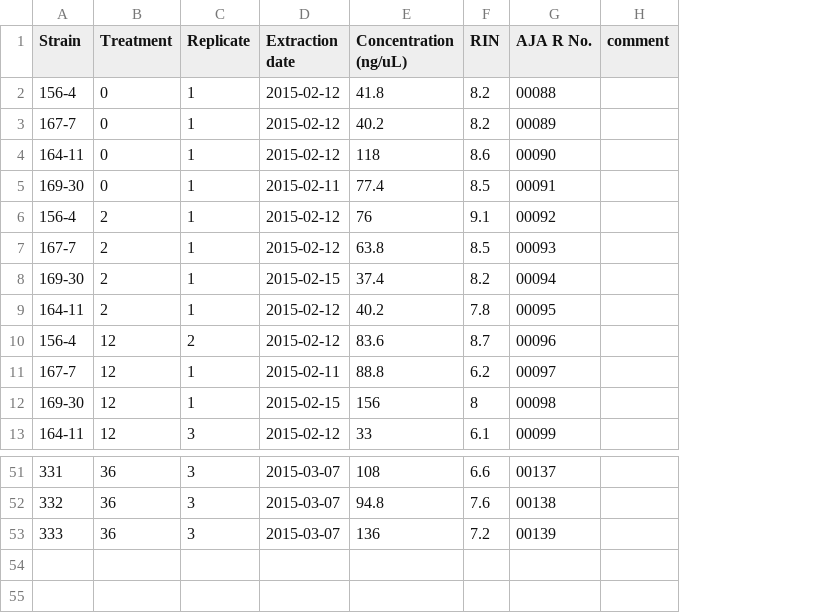
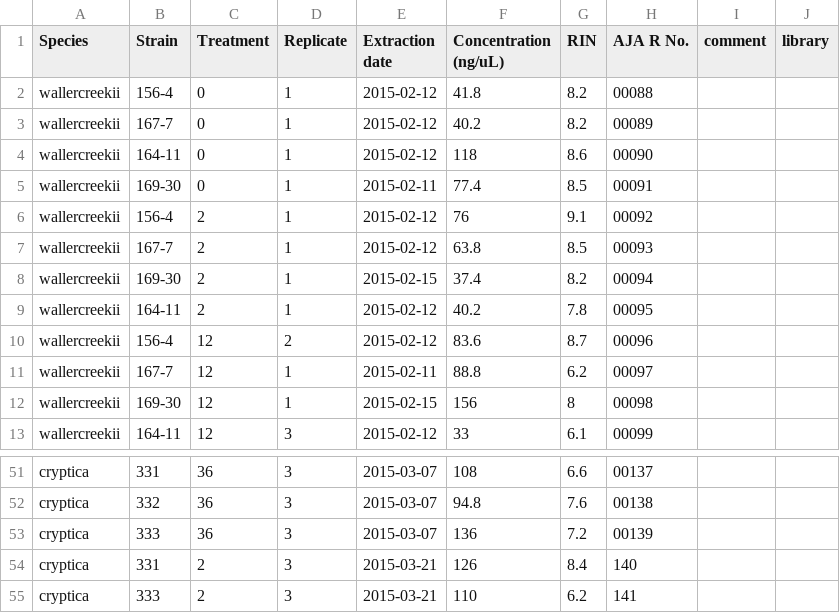
Before and after one commit to teofiln/growth_rates, a CSV file: RNA_PROGRESS_2015-03-02.csv, drawn as a sheet; only a part is shown, gaps mark what is left out; the diff names each change by its address in the sheet, - before the commit and + after, or states it on an @@ line.

```diff
--- a/RNA_PROGRESS_2015-03-02.csv
+++ b/RNA_PROGRESS_2015-03-02.csv
+column A (Species), rows 2-13: all wallercreekii; rows 51-53: all cryptica
+column J (library), empty
+row 54: cryptica | 331 | 2 | 3 | 2015-03-21 | 126 | 8.4 | 140
+row 55: cryptica | 333 | 2 | 3 | 2015-03-21 | 110 | 6.2 | 141
```
Also changed, not shown: CSALT.csv, WSALT.csv, 1 other file.
